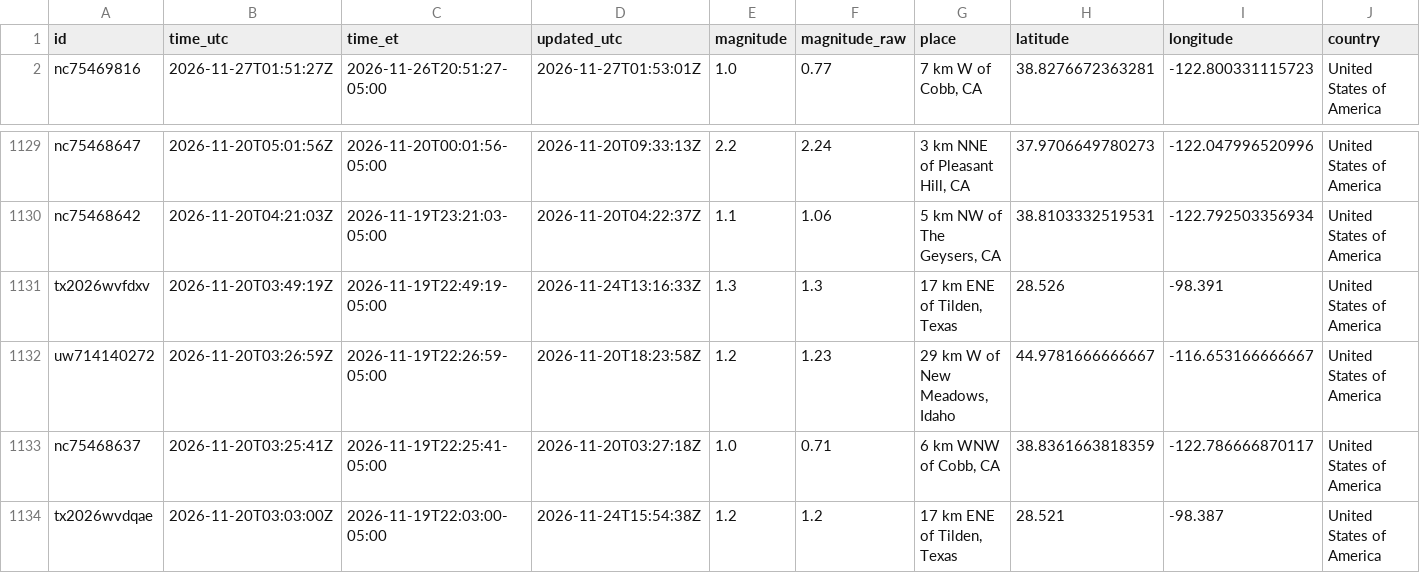
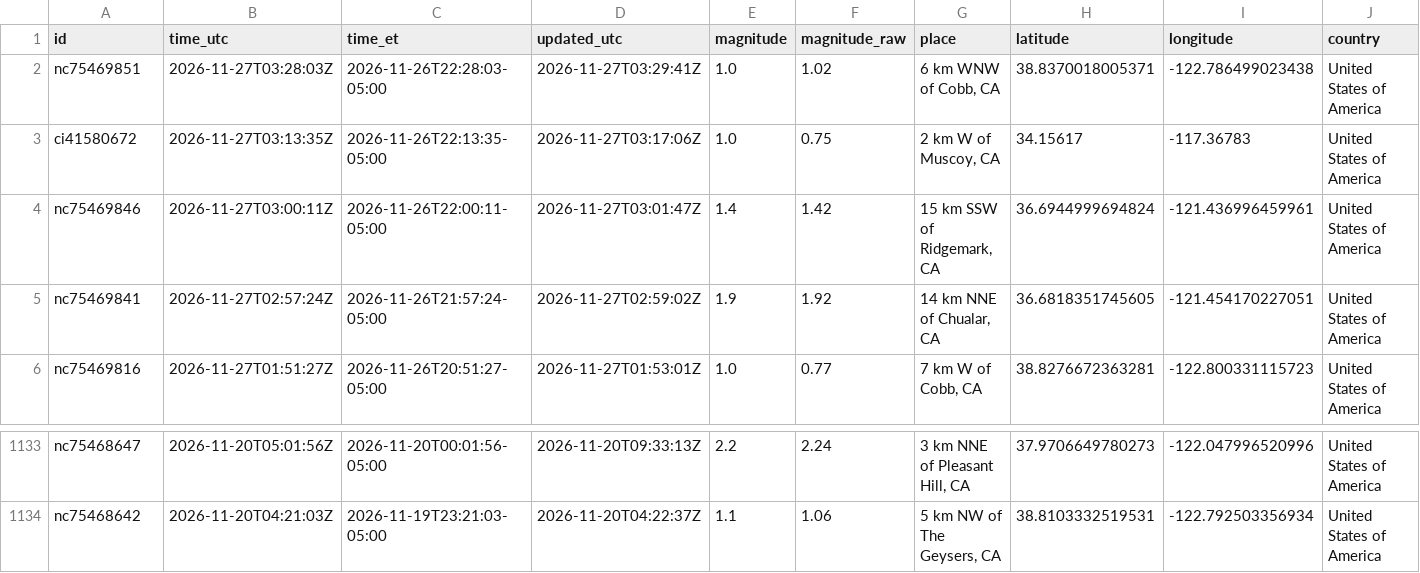
Before and after one commit to IFC-Chalaco/usgs-seismic-dashboard, a CSV file: docs/data/earthquakes_live_curated.csv, drawn as a sheet; only a part is shown, gaps mark what is left out; removed rows and columns are numbered as before the commit, all else as after; rows hold the shown columns only; the diff names each change by its address in the sheet, - before the commit and + after, or states it on an @@ line.

```diff
--- a/docs/data/earthquakes_live_curated.csv
+++ b/docs/data/earthquakes_live_curated.csv
+row 2: nc75469851 | 2026-11-27T03:28:03Z | 2026-11-26T22:28:03-05:00 | 2026-11-27T03:29:41Z | 1.0 | 1.02 | 6 km WNW of Cobb, CA | 38.8370018005371 | -122.786499023438 | United States of America
+row 3: ci41580672 | 2026-11-27T03:13:35Z | 2026-11-26T22:13:35-05:00 | 2026-11-27T03:17:06Z | 1.0 | 0.75 | 2 km W of Muscoy, CA | 34.15617 | -117.36783 | United States of America
+row 4: nc75469846 | 2026-11-27T03:00:11Z | 2026-11-26T22:00:11-05:00 | 2026-11-27T03:01:47Z | 1.4 | 1.42 | 15 km SSW of Ridgemark, CA | 36.6944999694824 | -121.436996459961 | United States of America
+row 5: nc75469841 | 2026-11-27T02:57:24Z | 2026-11-26T21:57:24-05:00 | 2026-11-27T02:59:02Z | 1.9 | 1.92 | 14 km NNE of Chualar, CA | 36.6818351745605 | -121.454170227051 | United States of America
-row 1131: tx2026wvfdxv | 2026-11-20T03:49:19Z | 2026-11-19T22:49:19-05:00 | 2026-11-24T13:16:33Z | 1.3 | 1.3 | 17 km ENE of Tilden, Texas | 28.526 | -98.391 | United States of America
-row 1132: uw714140272 | 2026-11-20T03:26:59Z | 2026-11-19T22:26:59-05:00 | 2026-11-20T18:23:58Z | 1.2 | 1.23 | 29 km W of New Meadows, Idaho | 44.9781666666667 | -116.653166666667 | United States of America
-row 1133: nc75468637 | 2026-11-20T03:25:41Z | 2026-11-19T22:25:41-05:00 | 2026-11-20T03:27:18Z | 1.0 | 0.71 | 6 km WNW of Cobb, CA | 38.8361663818359 | -122.786666870117 | United States of America
-row 1134: tx2026wvdqae | 2026-11-20T03:03:00Z | 2026-11-19T22:03:00-05:00 | 2026-11-24T15:54:38Z | 1.2 | 1.2 | 17 km ENE of Tilden, Texas | 28.521 | -98.387 | United States of America
```
Also changed, not shown: usgs_seismic_stream/exports/earthquakes_live_curated.csv, 6 other files.
